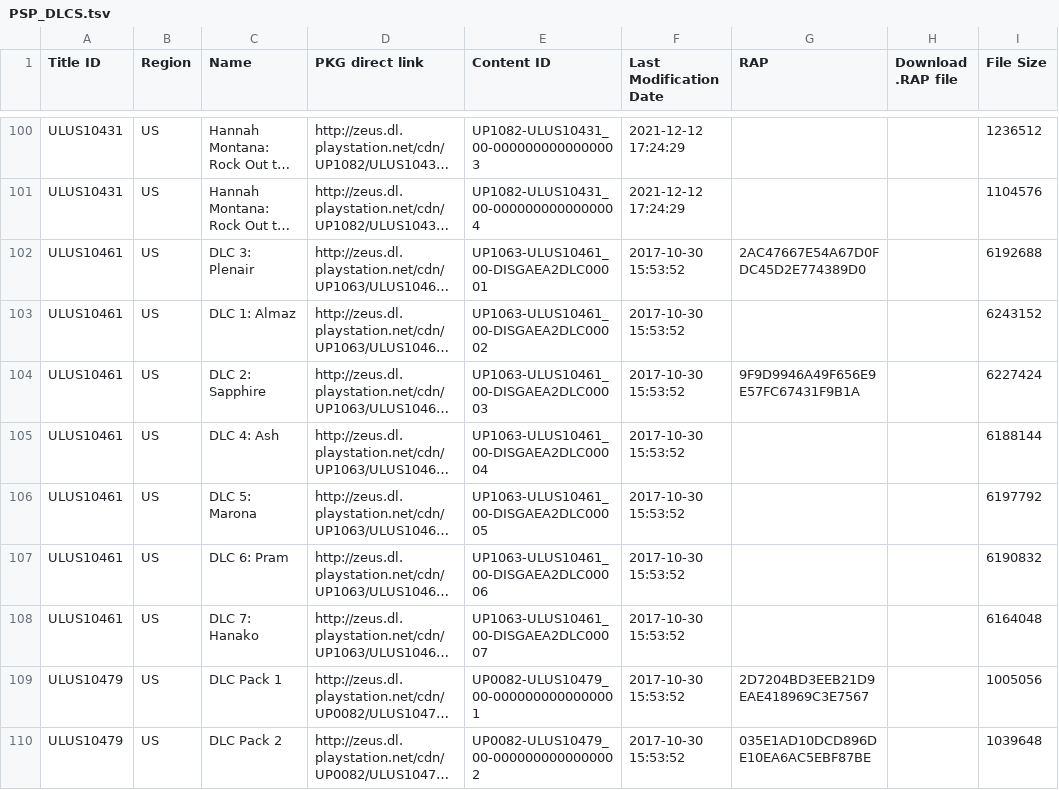
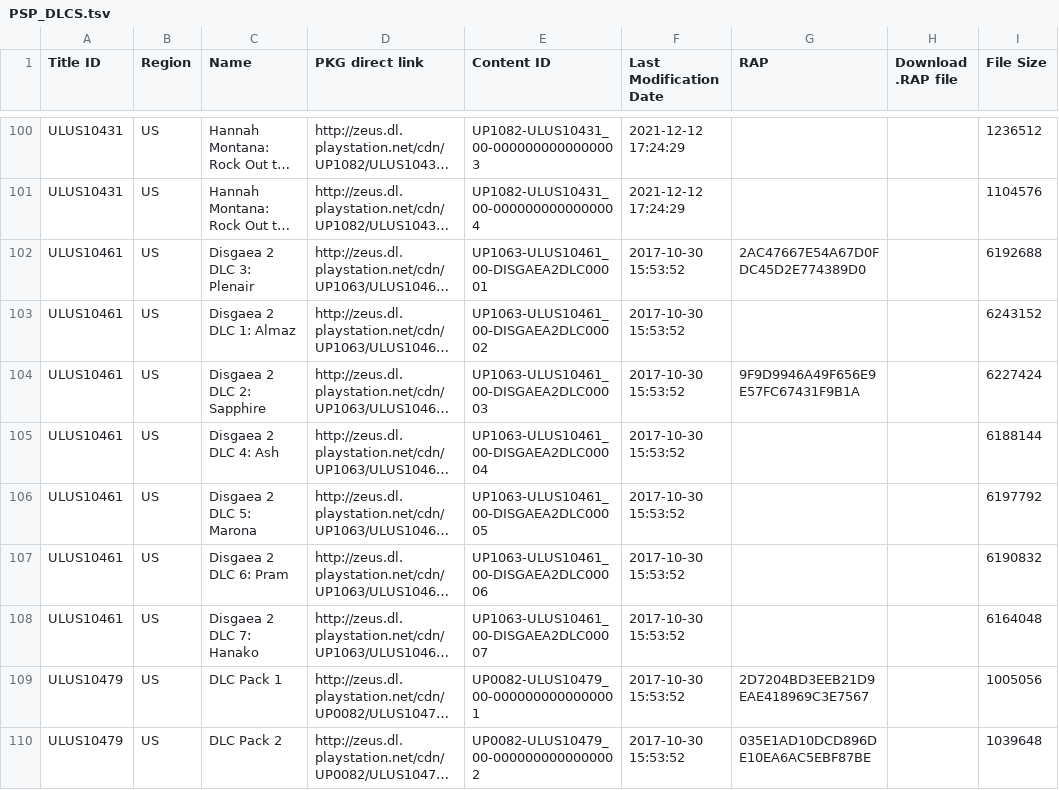
Before and after one commit to 1jtp8sobiu/1jtp8sobiu.github.io, a TSV file: tsv/PSP_DLCS.tsv, drawn as a sheet; only a part is shown, gaps mark what is left out; long unchanged cells end in …; the diff names each change by its address in the sheet, - before the commit and + after, or states it on an @@ line.

Commit message:
PSP_DLCS 20260706_082247

```diff
--- a/tsv/PSP_DLCS.tsv
+++ b/tsv/PSP_DLCS.tsv
-C102 (Name): DLC 3: Plenair
+C102 (Name): Disgaea 2 DLC 3: Plenair
-C103 (Name): DLC 1: Almaz
+C103 (Name): Disgaea 2 DLC 1: Almaz
-C104 (Name): DLC 2: Sapphire
+C104 (Name): Disgaea 2 DLC 2: Sapphire
-C105 (Name): DLC 4: Ash
+C105 (Name): Disgaea 2 DLC 4: Ash
-C106 (Name): DLC 5: Marona
+C106 (Name): Disgaea 2 DLC 5: Marona
-C107 (Name): DLC 6: Pram
+C107 (Name): Disgaea 2 DLC 6: Pram
-C108 (Name): DLC 7: Hanako
+C108 (Name): Disgaea 2 DLC 7: Hanako
```
